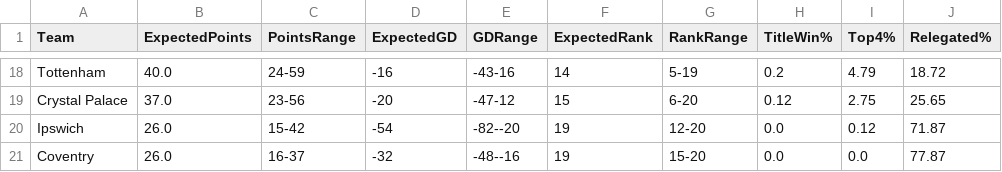
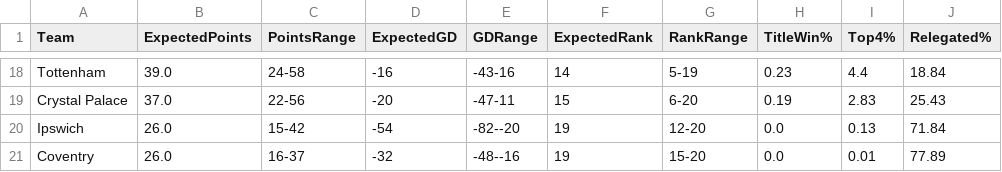
Before and after one commit to kiganyamburu/EPL-Season-Predictor, a CSV file: output/final_table_projection.csv, drawn as a sheet; only a part is shown, gaps mark what is left out; the diff covers the shown part only; the diff names each change by its address in the sheet, - before the commit and + after, or states it on an @@ line.

```diff
--- a/output/final_table_projection.csv
+++ b/output/final_table_projection.csv
-B18 (ExpectedPoints): 40.0
+B18 (ExpectedPoints): 39.0
-C18 (PointsRange): 24-59
+C18 (PointsRange): 24-58
-H18 (TitleWin%): 0.2
+H18 (TitleWin%): 0.23
-I18 (Top4%): 4.79
+I18 (Top4%): 4.4
-J18 (Relegated%): 18.72
+J18 (Relegated%): 18.84
-C19 (PointsRange): 23-56
+C19 (PointsRange): 22-56
-E19 (GDRange): -47-12
+E19 (GDRange): -47-11
-H19 (TitleWin%): 0.12
+H19 (TitleWin%): 0.19
-I19 (Top4%): 2.75
+I19 (Top4%): 2.83
-J19 (Relegated%): 25.65
+J19 (Relegated%): 25.43
-I20 (Top4%): 0.12
+I20 (Top4%): 0.13
-J20 (Relegated%): 71.87
+J20 (Relegated%): 71.84
-I21 (Top4%): 0.0
+I21 (Top4%): 0.01
-J21 (Relegated%): 77.87
+J21 (Relegated%): 77.89
```
Also changed, not shown: 5 added rows, 5 removed rows and 50 edited cells elsewhere in this file, output/predictions.csv, 1 other file.
